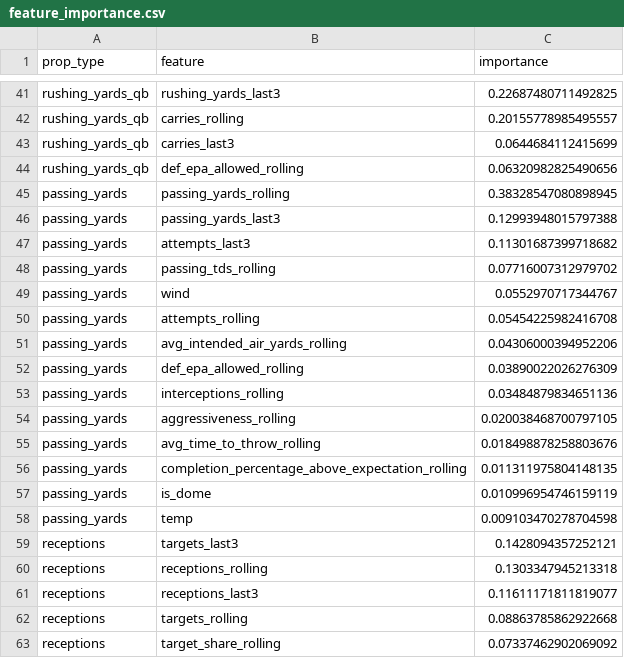
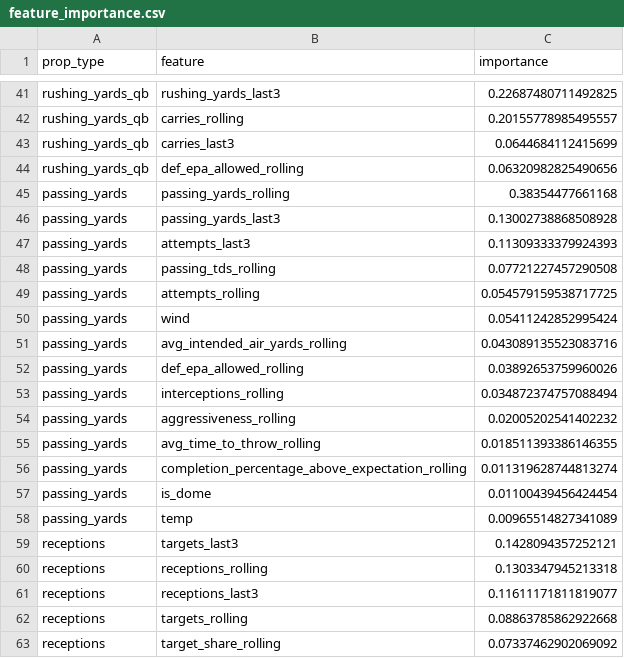
Before and after one commit to alexanderseaney-sketch/ParlayModel, a CSV file: models/feature_importance.csv, drawn as a sheet; only a part is shown, gaps mark what is left out.

```diff
--- a/models/feature_importance.csv
+++ b/models/feature_importance.csv
@@ -44,16 +44,16 @@ rushing_yards_qb,carries_last3,0.0644684112415699
 rushing_yards_qb,def_epa_allowed_rolling,0.06320982825490656
-passing_yards,passing_yards_rolling,0.38328547080898945
-passing_yards,passing_yards_last3,0.12993948015797388
-passing_yards,attempts_last3,0.11301687399718682
-passing_yards,passing_tds_rolling,0.07716007312979702
-passing_yards,wind,0.0552970717344767
-passing_yards,attempts_rolling,0.05454225982416708
-passing_yards,avg_intended_air_yards_rolling,0.04306000394952206
-passing_yards,def_epa_allowed_rolling,0.03890022026276309
-passing_yards,interceptions_rolling,0.03484879834651136
-passing_yards,aggressiveness_rolling,0.020038468700797105
-passing_yards,avg_time_to_throw_rolling,0.018498878258803676
-passing_yards,completion_percentage_above_expectation_rolling,0.011311975804148135
-passing_yards,is_dome,0.010996954746159119
-passing_yards,temp,0.009103470278704598
+passing_yards,passing_yards_rolling,0.38354477661168
+passing_yards,passing_yards_last3,0.13002738868508928
+passing_yards,attempts_last3,0.11309333379924393
+passing_yards,passing_tds_rolling,0.07721227457290508
+passing_yards,attempts_rolling,0.054579159538717725
+passing_yards,wind,0.05411242852995424
+passing_yards,avg_intended_air_yards_rolling,0.043089135523083716
+passing_yards,def_epa_allowed_rolling,0.03892653759960026
+passing_yards,interceptions_rolling,0.034872374757088494
+passing_yards,aggressiveness_rolling,0.02005202541402232
+passing_yards,avg_time_to_throw_rolling,0.018511393386146355
+passing_yards,completion_percentage_above_expectation_rolling,0.011319628744813274
+passing_yards,is_dome,0.01100439456424454
+passing_yards,temp,0.00965514827341089
 receptions,targets_last3,0.1428094357252121
```
Also changed, not shown: data/raw/footballguys_depth.csv, data/raw/nbcsports_news.csv, 13 other files.
